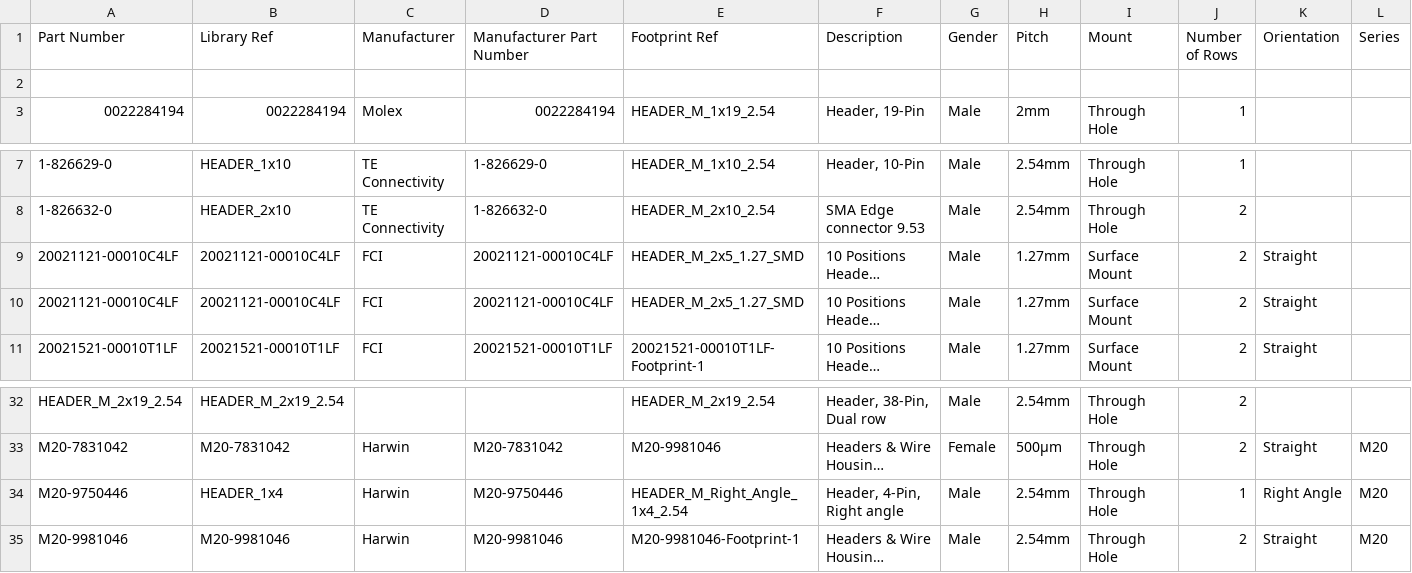
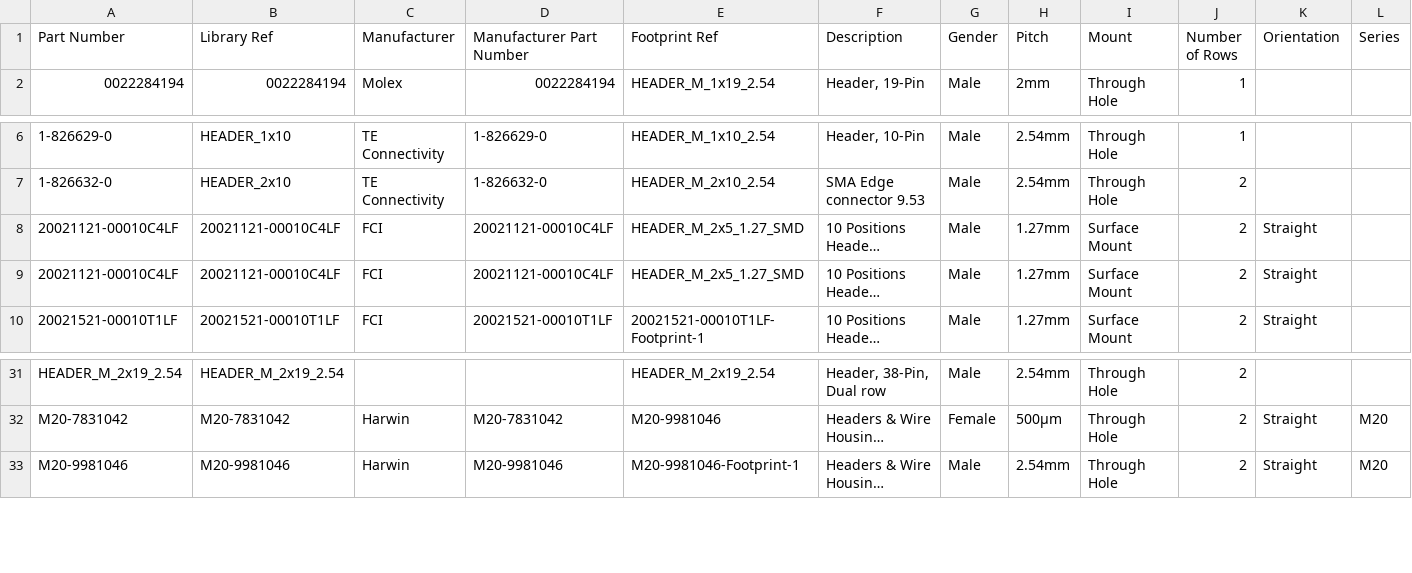
Before and after one commit to mszkowalik/7Sigma, a CSV file: _export/Connectors_Headers.csv, drawn as a sheet; only a part is shown, gaps mark what is left out; long unchanged cells end in …; removed rows and columns are numbered as before the commit, all else as after; rows hold the shown columns only; the diff names each change by its address in the sheet, - before the commit and + after, or states it on an @@ line.

```diff
--- a/_export/Connectors_Headers.csv
+++ b/_export/Connectors_Headers.csv
-row 2: (empty)
@@ row 10 moved to row 8: 20021121-00010C4LF @@
-row 34: M20-9750446 | HEADER_1x4 | Harwin | M20-9750446 | HEADER_M_Right_Angle_1x4_2.54 | Header, 4-Pin, Right angle | Male | 2.54mm | Through Hole | 1 | Right Angle | M20
```
Also changed, not shown: _export/Capacitors_Electrolytic.csv, _export/Connectors_Screw Terminals.csv, 7 other files.
